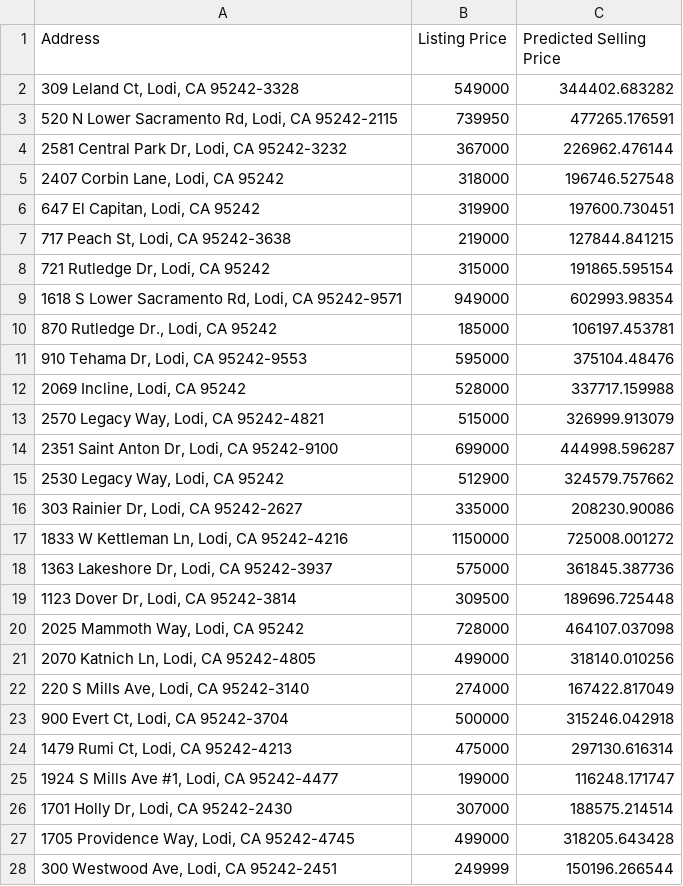
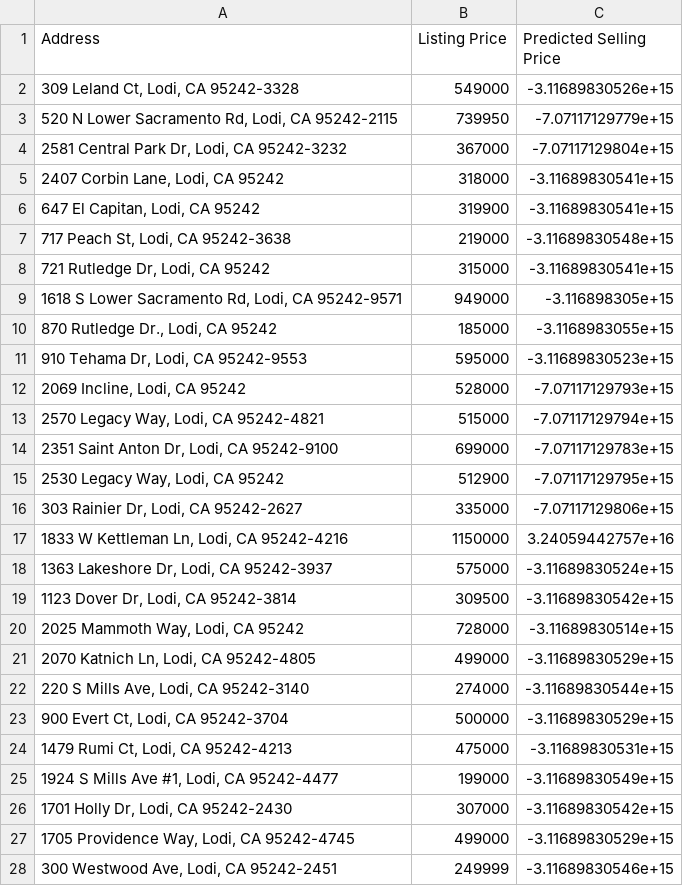
Before and after one commit to dshundal94/housingprediction, a CSV file: linRegPred.csv, drawn as a sheet; only a part is shown; the diff covers the shown part only.

```diff
--- a/linRegPred.csv
+++ b/linRegPred.csv
@@ -1,28 +1,28 @@
 Address,Listing Price,Predicted Selling Price
-"309 Leland Ct, Lodi, CA 95242-3328",549000,344402.683282
-"520 N Lower Sacramento Rd, Lodi, CA 95242-2115",739950,477265.176591
-"2581 Central Park Dr, Lodi, CA 95242-3232",367000,226962.476144
-"2407 Corbin Lane, Lodi, CA 95242",318000,196746.527548
-"647 El Capitan, Lodi, CA 95242",319900,197600.730451
-"717 Peach St, Lodi, CA 95242-3638",219000,127844.841215
-"721 Rutledge Dr, Lodi, CA 95242",315000,191865.595154
-"1618 S Lower Sacramento Rd, Lodi, CA 95242-9571",949000,602993.98354
-"870 Rutledge Dr., Lodi, CA 95242",185000,106197.453781
-"910 Tehama Dr, Lodi, CA 95242-9553",595000,375104.48476
-"2069 Incline, Lodi, CA 95242",528000,337717.159988
-"2570 Legacy Way, Lodi, CA 95242-4821",515000,326999.913079
-"2351 Saint Anton Dr, Lodi, CA 95242-9100",699000,444998.596287
-"2530 Legacy Way, Lodi, CA 95242",512900,324579.757662
-"303 Rainier Dr, Lodi, CA 95242-2627",335000,208230.90086
-"1833 W Kettleman Ln, Lodi, CA 95242-4216",1150000,725008.001272
-"1363 Lakeshore Dr, Lodi, CA 95242-3937",575000,361845.387736
-"1123 Dover Dr, Lodi, CA 95242-3814",309500,189696.725448
-"2025 Mammoth Way, Lodi, CA 95242",728000,464107.037098
-"2070 Katnich Ln, Lodi, CA 95242-4805",499000,318140.010256
-"220 S Mills Ave, Lodi, CA 95242-3140",274000,167422.817049
-"900 Evert Ct, Lodi, CA 95242-3704",500000,315246.042918
-"1479 Rumi Ct, Lodi, CA 95242-4213",475000,297130.616314
-"1924 S Mills Ave #1, Lodi, CA 95242-4477",199000,116248.171747
-"1701 Holly Dr, Lodi, CA 95242-2430",307000,188575.214514
-"1705 Providence Way, Lodi, CA 95242-4745",499000,318205.643428
-"300 Westwood Ave, Lodi, CA 95242-2451",249999,150196.266544
+"309 Leland Ct, Lodi, CA 95242-3328",549000,-3.11689830526e+15
+"520 N Lower Sacramento Rd, Lodi, CA 95242-2115",739950,-7.07117129779e+15
+"2581 Central Park Dr, Lodi, CA 95242-3232",367000,-7.07117129804e+15
+"2407 Corbin Lane, Lodi, CA 95242",318000,-3.11689830541e+15
+"647 El Capitan, Lodi, CA 95242",319900,-3.11689830541e+15
+"717 Peach St, Lodi, CA 95242-3638",219000,-3.11689830548e+15
+"721 Rutledge Dr, Lodi, CA 95242",315000,-3.11689830541e+15
+"1618 S Lower Sacramento Rd, Lodi, CA 95242-9571",949000,-3.116898305e+15
+"870 Rutledge Dr., Lodi, CA 95242",185000,-3.1168983055e+15
+"910 Tehama Dr, Lodi, CA 95242-9553",595000,-3.11689830523e+15
+"2069 Incline, Lodi, CA 95242",528000,-7.07117129793e+15
+"2570 Legacy Way, Lodi, CA 95242-4821",515000,-7.07117129794e+15
+"2351 Saint Anton Dr, Lodi, CA 95242-9100",699000,-7.07117129783e+15
+"2530 Legacy Way, Lodi, CA 95242",512900,-7.07117129795e+15
+"303 Rainier Dr, Lodi, CA 95242-2627",335000,-7.07117129806e+15
+"1833 W Kettleman Ln, Lodi, CA 95242-4216",1150000,3.24059442757e+16
+"1363 Lakeshore Dr, Lodi, CA 95242-3937",575000,-3.11689830524e+15
+"1123 Dover Dr, Lodi, CA 95242-3814",309500,-3.11689830542e+15
+"2025 Mammoth Way, Lodi, CA 95242",728000,-3.11689830514e+15
+"2070 Katnich Ln, Lodi, CA 95242-4805",499000,-3.11689830529e+15
+"220 S Mills Ave, Lodi, CA 95242-3140",274000,-3.11689830544e+15
+"900 Evert Ct, Lodi, CA 95242-3704",500000,-3.11689830529e+15
+"1479 Rumi Ct, Lodi, CA 95242-4213",475000,-3.11689830531e+15
+"1924 S Mills Ave #1, Lodi, CA 95242-4477",199000,-3.11689830549e+15
+"1701 Holly Dr, Lodi, CA 95242-2430",307000,-3.11689830542e+15
+"1705 Providence Way, Lodi, CA 95242-4745",499000,-3.11689830529e+15
+"300 Westwood Ave, Lodi, CA 95242-2451",249999,-3.11689830546e+15
```
Also changed, not shown: 78 edited cells elsewhere in this file, rfPred.csv, 1 other file.
